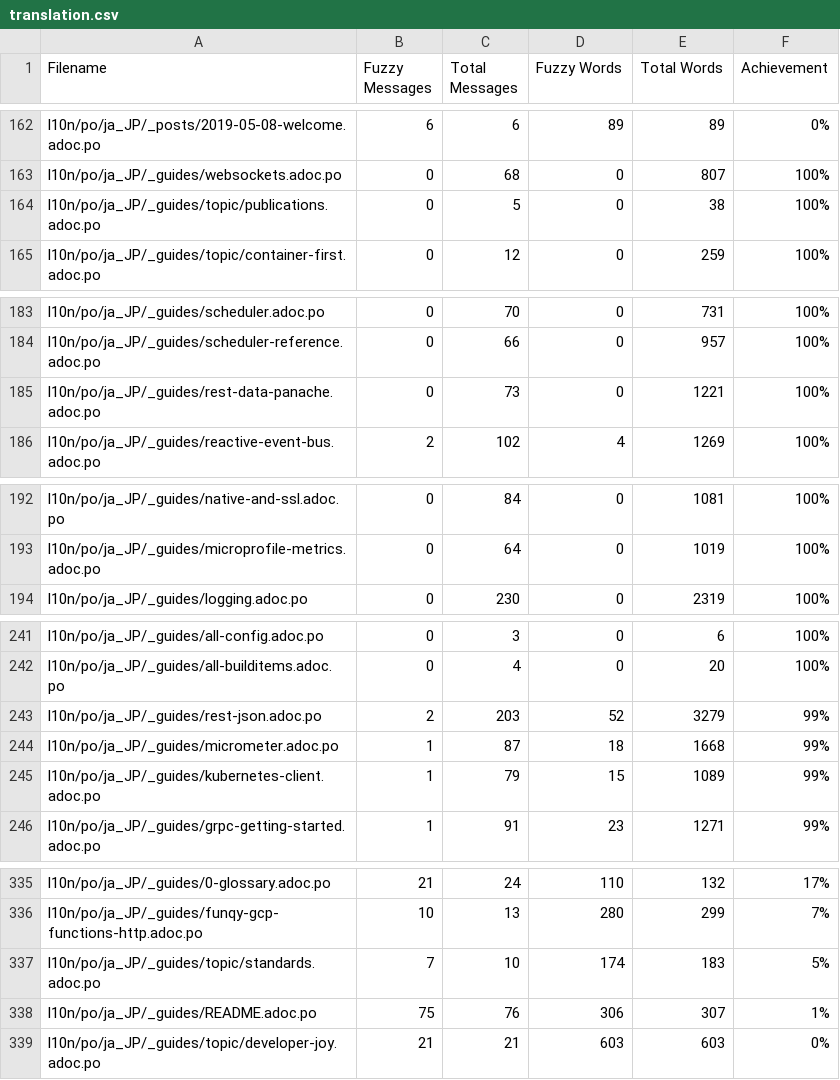
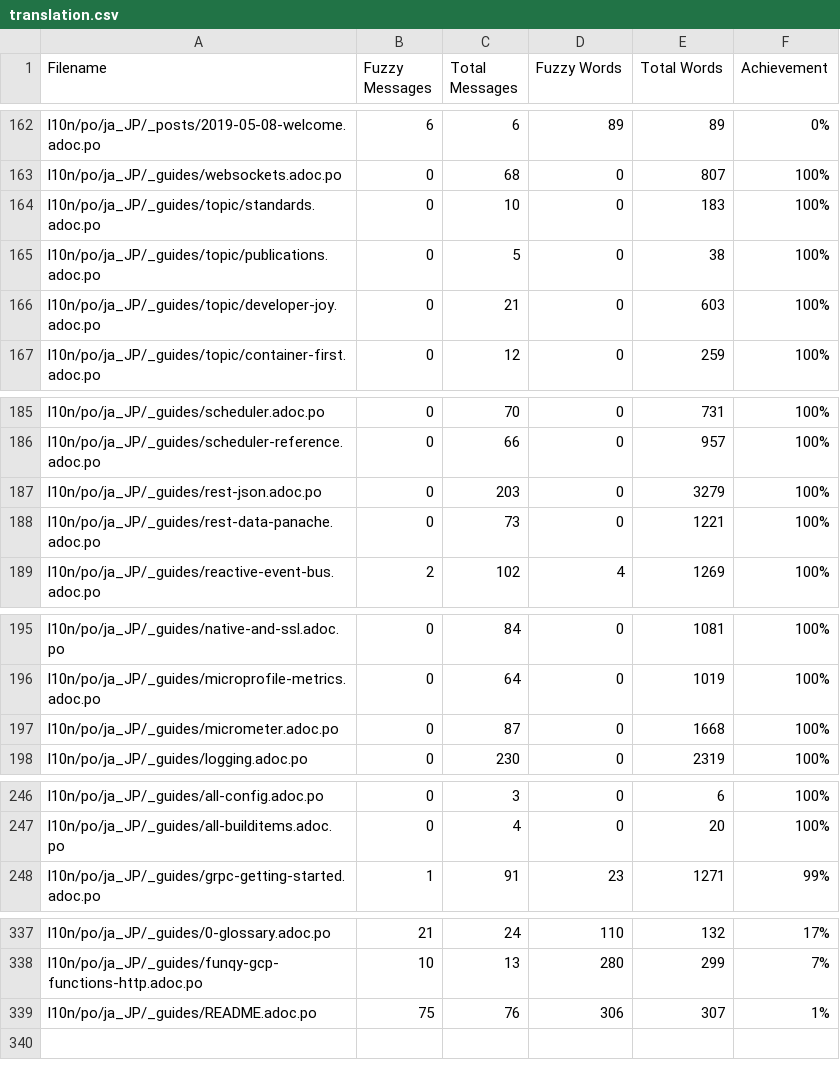
Before and after one commit to quarkusio/ja.quarkus.io, a CSV file: l10n/stats/translation.csv, drawn as a sheet; only a part is shown, gaps mark what is left out; the diff covers the shown part only.

Commit message:
Update translation stats

```diff
--- a/l10n/stats/translation.csv
+++ b/l10n/stats/translation.csv
@@ -163,3 +163,5 @@ l10n/po/ja_JP/_posts/2019-05-08-welcome.adoc.po, 6, 6, 89, 89 ,0%
 l10n/po/ja_JP/_guides/websockets.adoc.po, 0, 68, 0, 807 ,100%
+l10n/po/ja_JP/_guides/topic/standards.adoc.po, 0, 10, 0, 183 ,100%
 l10n/po/ja_JP/_guides/topic/publications.adoc.po, 0, 5, 0, 38 ,100%
+l10n/po/ja_JP/_guides/topic/developer-joy.adoc.po, 0, 21, 0, 603 ,100%
 l10n/po/ja_JP/_guides/topic/container-first.adoc.po, 0, 12, 0, 259 ,100%
@@ -184,2 +186,3 @@ l10n/po/ja_JP/_guides/scheduler.adoc.po, 0, 70, 0, 731 ,100%
 l10n/po/ja_JP/_guides/scheduler-reference.adoc.po, 0, 66, 0, 957 ,100%
+l10n/po/ja_JP/_guides/rest-json.adoc.po, 0, 203, 0, 3279 ,100%
 l10n/po/ja_JP/_guides/rest-data-panache.adoc.po, 0, 73, 0, 1221 ,100%
@@ -193,2 +196,3 @@ l10n/po/ja_JP/_guides/native-and-ssl.adoc.po, 0, 84, 0, 1081 ,100%
 l10n/po/ja_JP/_guides/microprofile-metrics.adoc.po, 0, 64, 0, 1019 ,100%
+l10n/po/ja_JP/_guides/micrometer.adoc.po, 0, 87, 0, 1668 ,100%
 l10n/po/ja_JP/_guides/logging.adoc.po, 0, 230, 0, 2319 ,100%
@@ -242,5 +247,2 @@ l10n/po/ja_JP/_guides/all-config.adoc.po, 0, 3, 0, 6 ,100%
 l10n/po/ja_JP/_guides/all-builditems.adoc.po, 0, 4, 0, 20 ,100%
-l10n/po/ja_JP/_guides/rest-json.adoc.po, 2, 203, 52, 3279 ,99%
-l10n/po/ja_JP/_guides/micrometer.adoc.po, 1, 87, 18, 1668 ,99%
-l10n/po/ja_JP/_guides/kubernetes-client.adoc.po, 1, 79, 15, 1089 ,99%
 l10n/po/ja_JP/_guides/grpc-getting-started.adoc.po, 1, 91, 23, 1271 ,99%
@@ -336,4 +338,2 @@ l10n/po/ja_JP/_guides/0-glossary.adoc.po, 21, 24, 110, 132 ,17%
 l10n/po/ja_JP/_guides/funqy-gcp-functions-http.adoc.po, 10, 13, 280, 299 ,7%
-l10n/po/ja_JP/_guides/topic/standards.adoc.po, 7, 10, 174, 183 ,5%
 l10n/po/ja_JP/_guides/README.adoc.po, 75, 76, 306, 307 ,1%
-l10n/po/ja_JP/_guides/topic/developer-joy.adoc.po, 21, 21, 603, 603 ,0%
```
Also changed, not shown: 1 added row elsewhere in this file.
